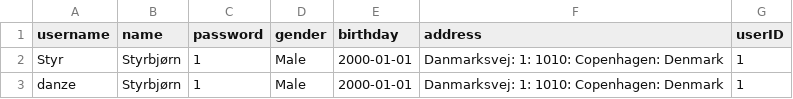
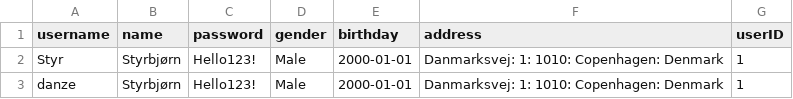
Before and after one commit to Styrse/ICE, a CSV file: src/main/java/data/users.csv, drawn as a sheet.

```diff
--- a/src/main/java/data/users.csv
+++ b/src/main/java/data/users.csv
@@ -1,3 +1,3 @@
 username; name; password; gender; birthday; address; userID
-Styr; Styrbjørn; 1; Male; 2000-01-01; Danmarksvej: 1: 1010: Copenhagen: Denmark; 1
-danze; Styrbjørn; 1; Male; 2000-01-01; Danmarksvej: 1: 1010: Copenhagen: Denmark; 1
+Styr; Styrbjørn; Hello123!; Male; 2000-01-01; Danmarksvej: 1: 1010: Copenhagen: Denmark; 1
+danze; Styrbjørn; Hello123!; Male; 2000-01-01; Danmarksvej: 1: 1010: Copenhagen: Denmark; 1
```
Also changed, not shown: 3 other files.
